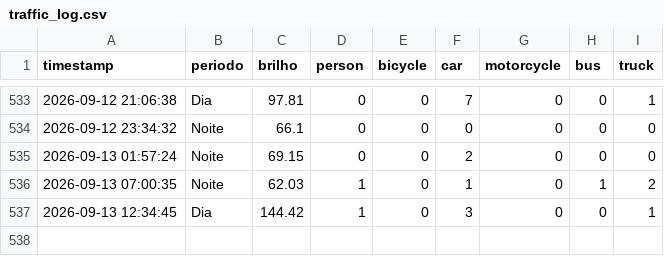
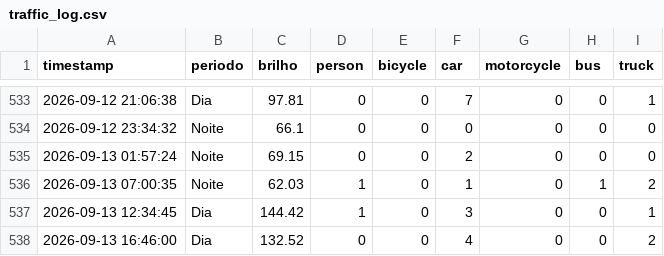
Before and after one commit to LuanLindolfo/projtransito, a CSV file: data/traffic_log.csv, drawn as a sheet; only a part is shown, gaps mark what is left out.

```diff
--- a/data/traffic_log.csv
+++ b/data/traffic_log.csv
@@ -537 +537,2 @@ timestamp,periodo,brilho,person,bicycle,car,motorcycle,bus,truck
 2026-09-13 12:34:45,Dia,144.42,1,0,3,0,0,1
+2026-09-13 16:46:00,Dia,132.52,0,0,4,0,0,2
```
Also changed, not shown: 2 other files.
